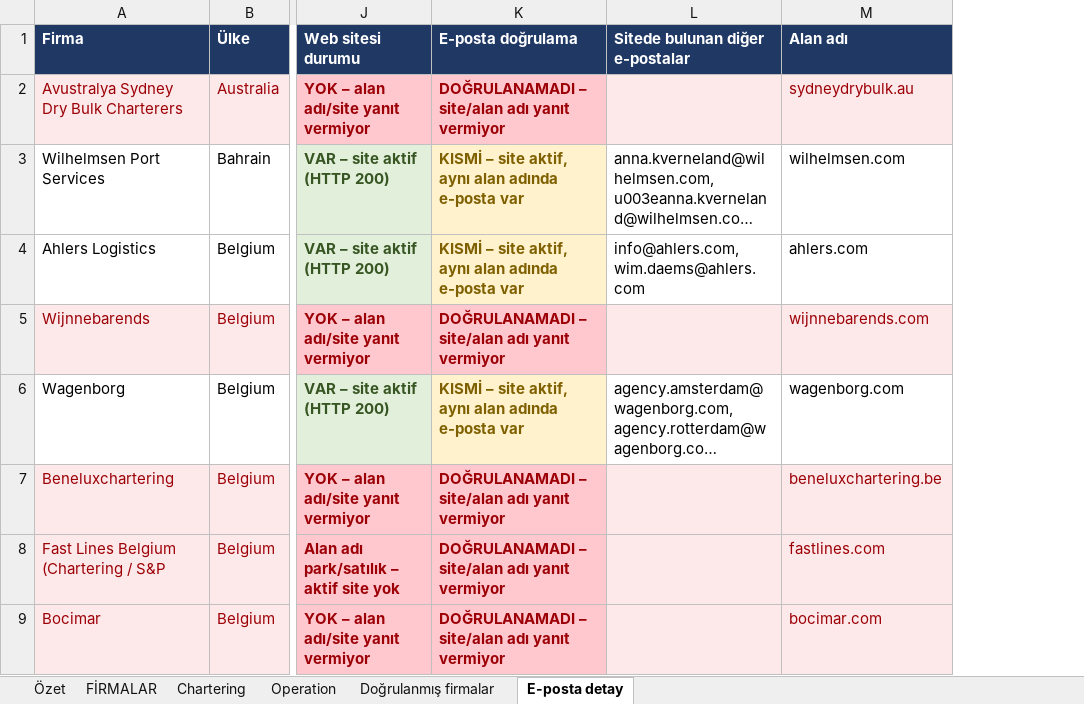
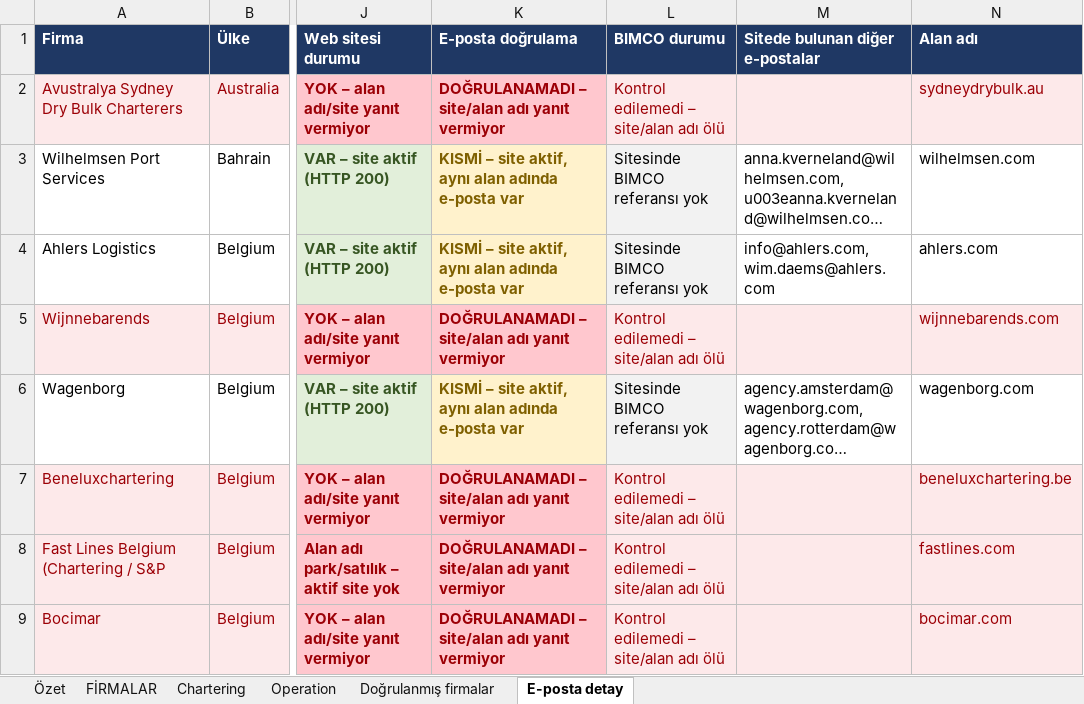
Before and after one commit to hopee1988/claude_email, an Excel workbook: chartering_operation_firmalari.xlsx, sheet E-posta detay, drawn as a sheet; only a part is shown, gaps mark what is left out; long unchanged cells end in …; values as stored, in another font and other column widths than the file's, no borders; the diff names each change by its address in the sheet, - before the commit and + after, or states it on an @@ line.

```diff
--- a/chartering_operation_firmalari.xlsx (sheet E-posta detay)
+++ b/chartering_operation_firmalari.xlsx (sheet E-posta detay)
+column L (BIMCO durumu), rows 2-9: Kontrol edilemedi – site/alan adı ölü | Sitesinde BIMCO referansı yok | Sitesinde BIMCO referansı yok | Kontrol edilemedi – site/alan adı ölü | Sitesinde BIMCO referansı yok | Kontrol edilemedi – site/alan adı ölü | Kontrol edilemedi – site/alan adı ölü | Kontrol edilemedi – site/alan adı ölü
```
Also changed, not shown: sheet Özet, sheet Doğrulanmış firmalar, sheet Operation, sheet Chartering, sheet FİRMALAR, 3 other files.
